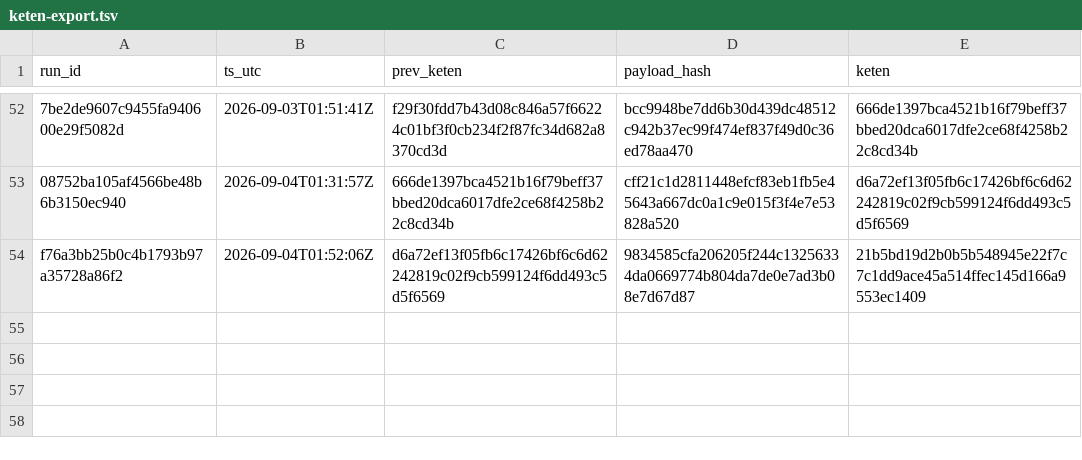
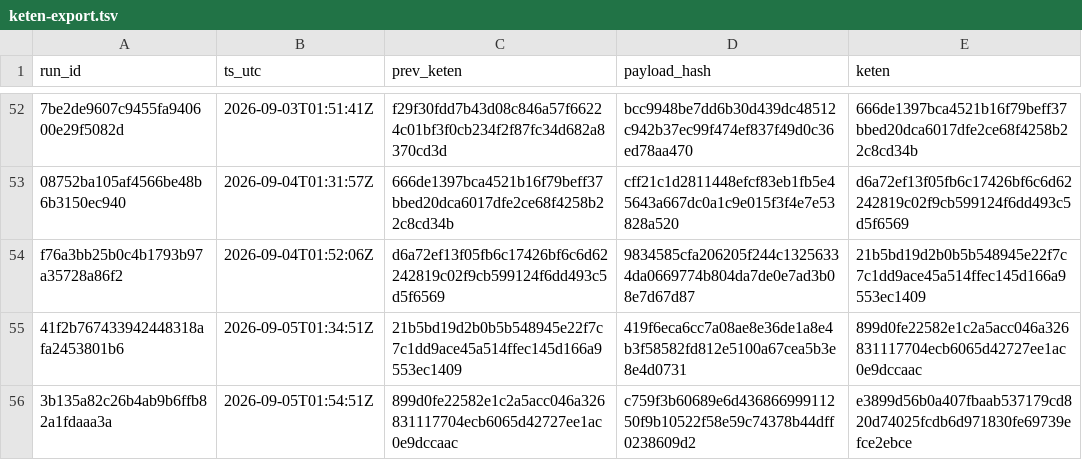
Before and after one commit to xevorhq-rgb/gerustbewaard-bewijs, a TSV file: bewijs_v2/keten-export.tsv, drawn as a sheet; only a part is shown, gaps mark what is left out; the diff names each change by its address in the sheet, - before the commit and + after, or states it on an @@ line.

```diff
--- a/bewijs_v2/keten-export.tsv
+++ b/bewijs_v2/keten-export.tsv
+row 55: 41f2b767433942448318afa2453801b6 | 2026-09-05T01:34:51Z | 21b5bd19d2b0b5b548945e22f7c7c1dd9ace45a514ffec145d166a9553ec1409 | 419f6eca6cc7a08ae8e36de1a8e4b3f58582fd812e5100a67cea5b3e8e4d0731 | 899d0fe22582e1c2a5acc046a326831117704ecb6065d42727ee1ac0e9dccaac
+row 56: 3b135a82c26b4ab9b6ffb82a1fdaaa3a | 2026-09-05T01:54:51Z | 899d0fe22582e1c2a5acc046a326831117704ecb6065d42727ee1ac0e9dccaac | c759f3b60689e6d43686699911250f9b10522f58e59c74378b44dff0238609d2 | e3899d56b0a407fbaab537179cd820d74025fcdb6d971830fe69739efce2ebce
```
Also changed, not shown: 3 other files.
